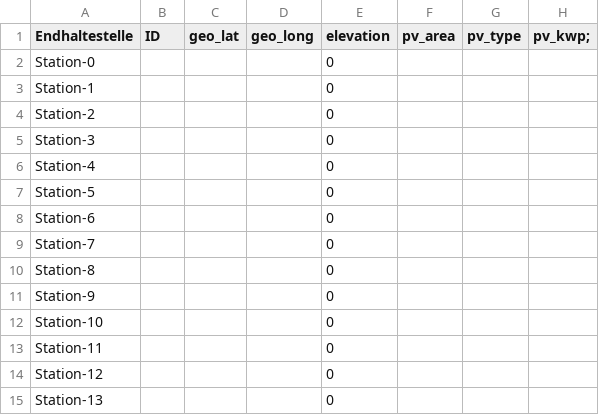
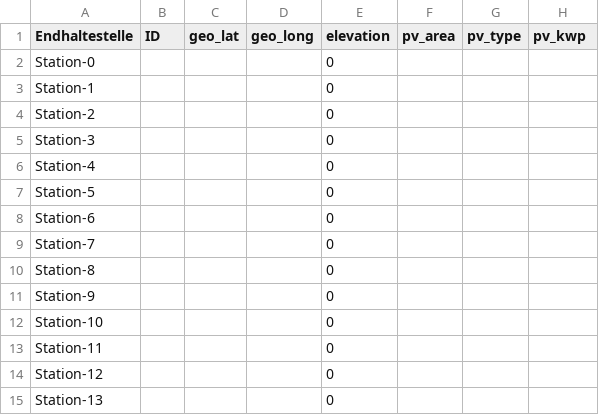
Before and after one commit to rl-institut/SimBA, a CSV file: data/examples/all_stations.csv, drawn as a sheet.

```diff
--- a/data/examples/all_stations.csv
+++ b/data/examples/all_stations.csv
@@ -1,2 +1,2 @@
-Endhaltestelle,ID,geo_lat,geo_long,elevation,pv_area,pv_type,pv_kwp;	
+Endhaltestelle,ID,geo_lat,geo_long,elevation,pv_area,pv_type,pv_kwp
 Station-0,,,,0,,,
```
Also changed, not shown: 3 other files.
